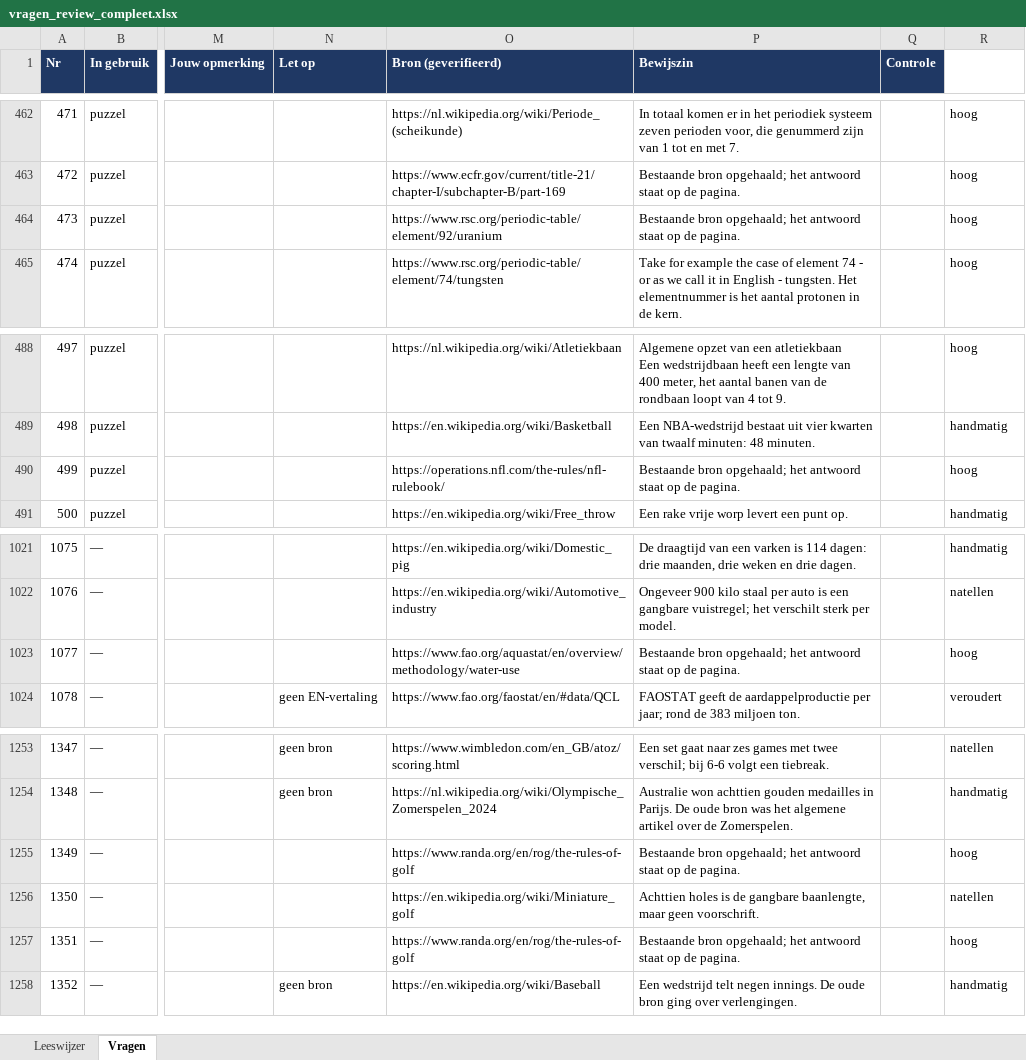
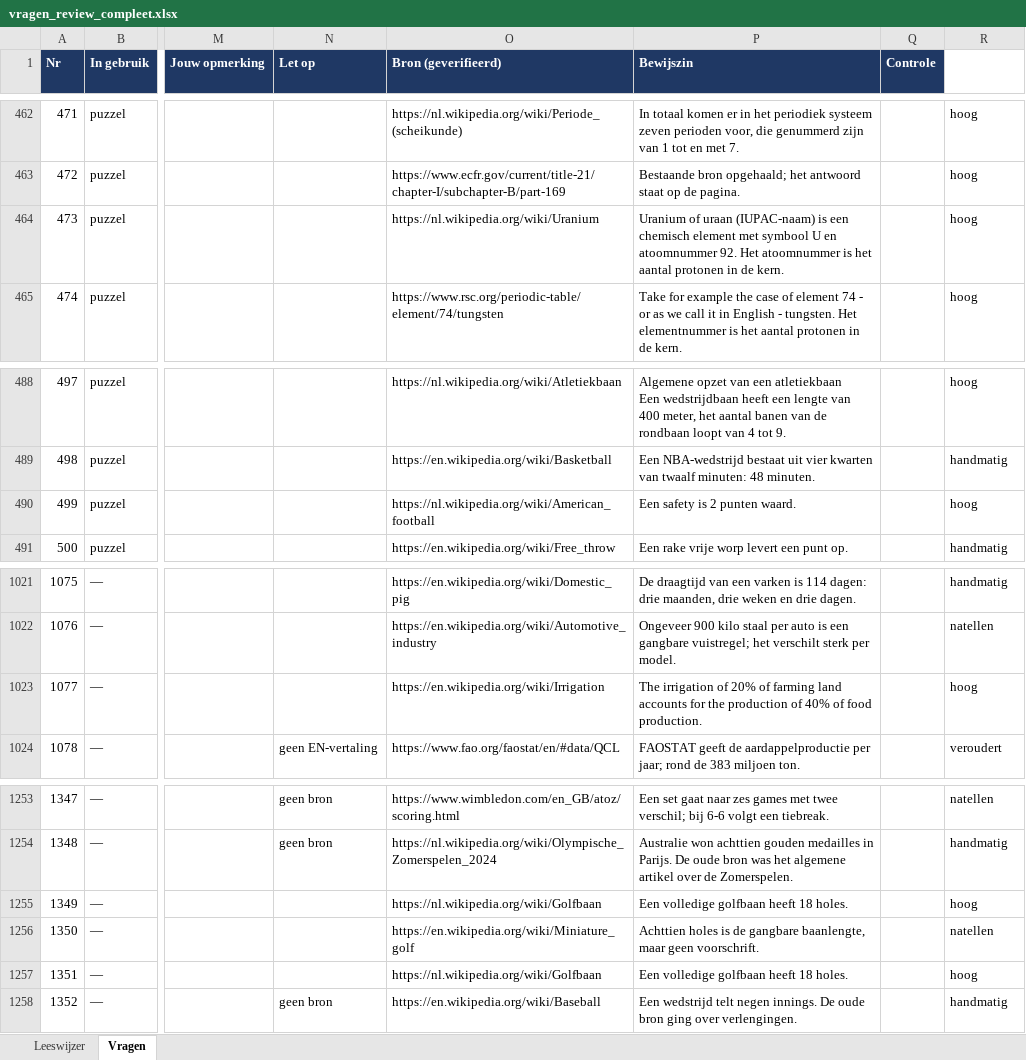
Before and after one commit to Berend-WT/nettoo, an Excel workbook: vragen/vragen_review_compleet.xlsx, sheet Vragen, drawn as a sheet; only a part is shown, gaps mark what is left out; values as stored, in another font and other column widths than the file's, no borders; the diff names each change by its address in the sheet, - before the commit and + after, or states it on an @@ line.

```diff
--- a/vragen/vragen_review_compleet.xlsx (sheet Vragen)
+++ b/vragen/vragen_review_compleet.xlsx (sheet Vragen)
-O464 (Bron (geverifieerd)): https://www.rsc.org/periodic-table/element/92/uranium
+O464 (Bron (geverifieerd)): https://nl.wikipedia.org/wiki/Uranium
-P464 (Bewijszin): Bestaande bron opgehaald; het antwoord staat op de pagina.
+P464 (Bewijszin): Uranium of uraan (IUPAC-naam) is een chemisch element met symbool U en atoomnummer 92. Het atoomnummer is het aantal protonen in de kern.
-O490 (Bron (geverifieerd)): https://operations.nfl.com/the-rules/nfl-rulebook/
+O490 (Bron (geverifieerd)): https://nl.wikipedia.org/wiki/American_football
-P490 (Bewijszin): Bestaande bron opgehaald; het antwoord staat op de pagina.
+P490 (Bewijszin): Een safety is 2 punten waard.
-O1023 (Bron (geverifieerd)): https://www.fao.org/aquastat/en/overview/methodology/water-use
+O1023 (Bron (geverifieerd)): https://en.wikipedia.org/wiki/Irrigation
-P1023 (Bewijszin): Bestaande bron opgehaald; het antwoord staat op de pagina.
+P1023 (Bewijszin): The irrigation of 20% of farming land accounts for the production of 40% of food production.
-O1255 (Bron (geverifieerd)): https://www.randa.org/en/rog/the-rules-of-golf
+O1255 (Bron (geverifieerd)): https://nl.wikipedia.org/wiki/Golfbaan
-P1255 (Bewijszin): Bestaande bron opgehaald; het antwoord staat op de pagina.
+P1255 (Bewijszin): Een volledige golfbaan heeft 18 holes.
-O1257 (Bron (geverifieerd)): https://www.randa.org/en/rog/the-rules-of-golf
+O1257 (Bron (geverifieerd)): https://nl.wikipedia.org/wiki/Golfbaan
-P1257 (Bewijszin): Bestaande bron opgehaald; het antwoord staat op de pagina.
+P1257 (Bewijszin): Een volledige golfbaan heeft 18 holes.
```
Also changed, not shown: 6 other files.
